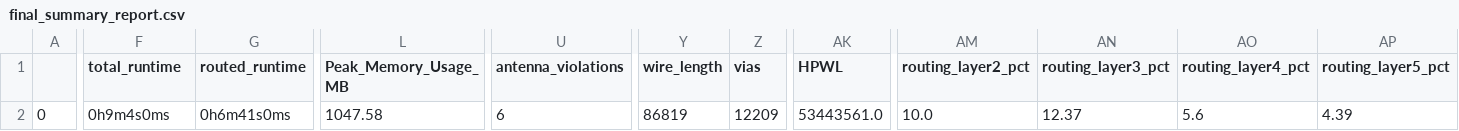
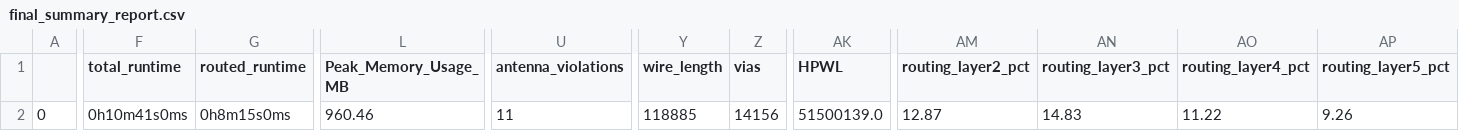
Before and after one commit to WebKingdom/bitcoin_asic, a CSV file: signoff/user_adder/final_summary_report.csv, drawn as a sheet; only a part is shown, gaps mark what is left out; the diff covers the shown part only; the diff names each change by its address in the sheet, - before the commit and + after, or states it on an @@ line.

```diff
--- a/signoff/user_adder/final_summary_report.csv
+++ b/signoff/user_adder/final_summary_report.csv
-F2 (total_runtime): 0h9m4s0ms
+F2 (total_runtime): 0h10m41s0ms
-G2 (routed_runtime): 0h6m41s0ms
+G2 (routed_runtime): 0h8m15s0ms
-L2 (Peak_Memory_Usage_MB): 1047.58
+L2 (Peak_Memory_Usage_MB): 960.46
-U2 (antenna_violations): 6
+U2 (antenna_violations): 11
-Y2 (wire_length): 86819
+Y2 (wire_length): 118885
-Z2 (vias): 12209
+Z2 (vias): 14156
-AK2 (HPWL): 53443561.0
+AK2 (HPWL): 51500139.0
-AM2 (routing_layer2_pct): 10.0
+AM2 (routing_layer2_pct): 12.87
-AN2 (routing_layer3_pct): 12.37
+AN2 (routing_layer3_pct): 14.83
-AO2 (routing_layer4_pct): 5.6
+AO2 (routing_layer4_pct): 11.22
-AP2 (routing_layer5_pct): 4.39
+AP2 (routing_layer5_pct): 9.26
```
Also changed, not shown: 1 edited cell elsewhere in this file, 18 other files.
